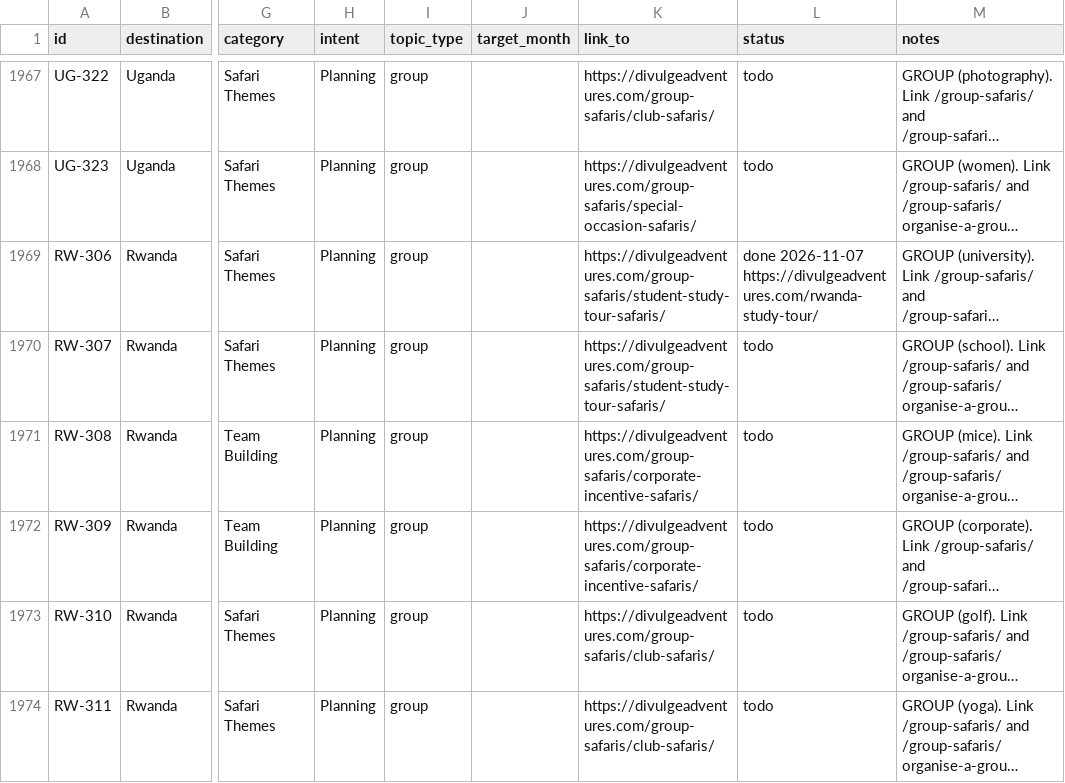
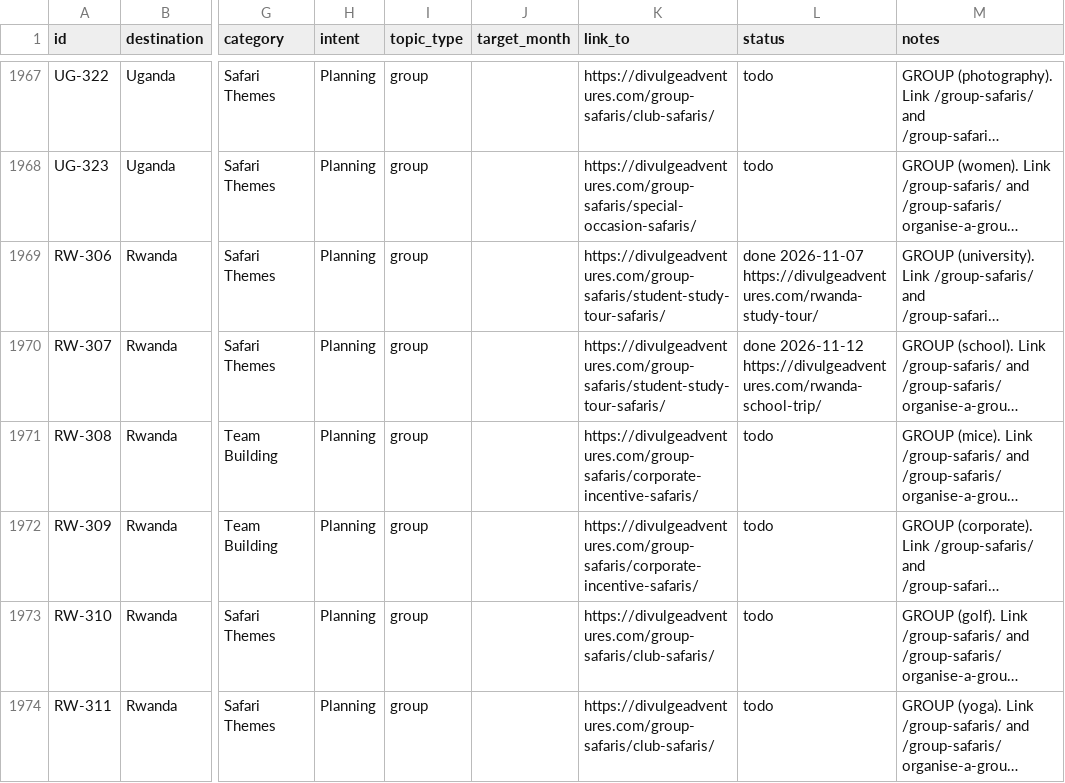
Before and after one commit to divulgeadventures/divulge-blog, a CSV file: TOPIC_BANK.csv, drawn as a sheet; only a part is shown, gaps mark what is left out; long unchanged cells end in …; the diff names each change by its address in the sheet, - before the commit and + after, or states it on an @@ line.

```diff
--- a/TOPIC_BANK.csv
+++ b/TOPIC_BANK.csv
-L1970 (status): todo
+L1970 (status): done 2026-11-12 https://divulgeadventures.com/rwanda-school-trip/
```
Also changed, not shown: 5 other files.
